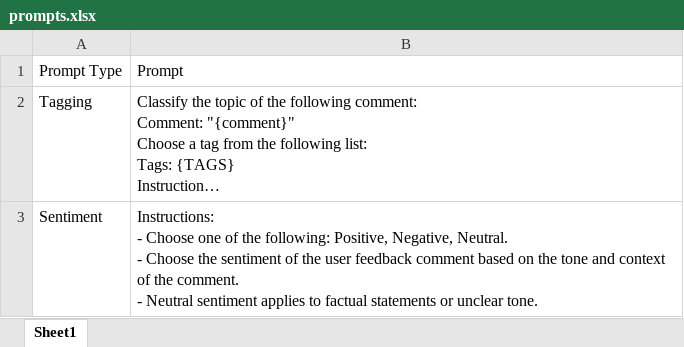
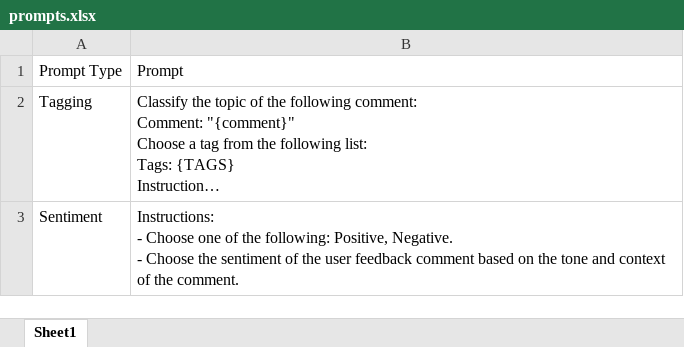
Before and after one commit to ryan-powers-va/Medallia-Text-Data-Analysis, an Excel workbook: prompts.xlsx, sheet Sheet1, drawn as a sheet; long unchanged cells end in …; values as stored, in another font and other column widths than the file's, no borders; ↵ is a line break in a cell; the diff names each change by its address in the sheet, - before the commit and + after, or states it on an @@ line.

```diff
--- a/prompts.xlsx (sheet Sheet1)
+++ b/prompts.xlsx (sheet Sheet1)
-B3: …following: Positive, Negative, Neutral. ↵ - Choose the sentiment of the user feedback comment based on the tone and context of the comment. ↵ - Neutral sentiment applies to factual statements or unclear tone.
+B3: …following: Positive, Negative. ↵ - Choose the sentiment of the user feedback comment based on the tone and context of the comment.
```
Also changed, not shown: Secure Messages_Comments_Labeled.xlsx, main_test.xlsx, 4 other files.
